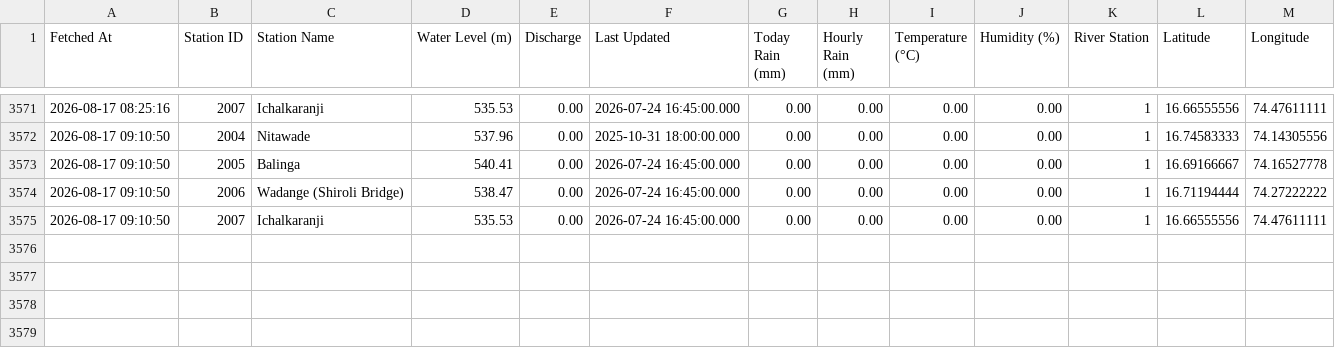
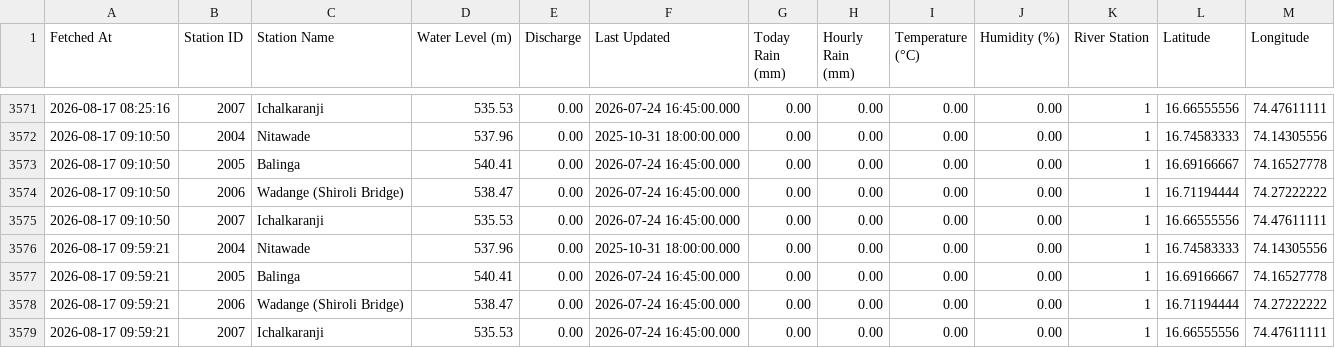
Before and after one commit to satwikcccss-crypto/PanchgangaFloodwatch, a CSV file: public/balinga_river_levels.csv, drawn as a sheet; only a part is shown, gaps mark what is left out.

```diff
--- a/public/balinga_river_levels.csv
+++ b/public/balinga_river_levels.csv
@@ -3575 +3575,5 @@ Fetched At,Station ID,Station Name,Water Level (m),Discharge,Last Updated,Today
 2026-08-17 09:10:50,2007,Ichalkaranji,535.53,0.00,2026-07-24 16:45:00.000,0.00,0.00,0.00,0.00,1,16.66555556,74.47611111
+2026-08-17 09:59:21,2004,Nitawade,537.96,0.00,2025-10-31 18:00:00.000,0.00,0.00,0.00,0.00,1,16.74583333,74.14305556
+2026-08-17 09:59:21,2005,Balinga,540.41,0.00,2026-07-24 16:45:00.000,0.00,0.00,0.00,0.00,1,16.69166667,74.16527778
+2026-08-17 09:59:21,2006,Wadange (Shiroli Bridge),538.47,0.00,2026-07-24 16:45:00.000,0.00,0.00,0.00,0.00,1,16.71194444,74.27222222
+2026-08-17 09:59:21,2007,Ichalkaranji,535.53,0.00,2026-07-24 16:45:00.000,0.00,0.00,0.00,0.00,1,16.66555556,74.47611111
```
